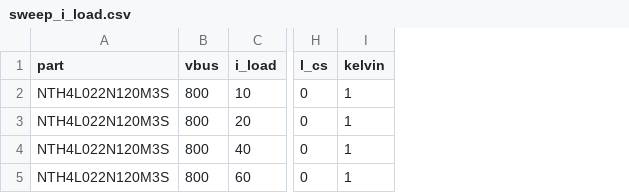
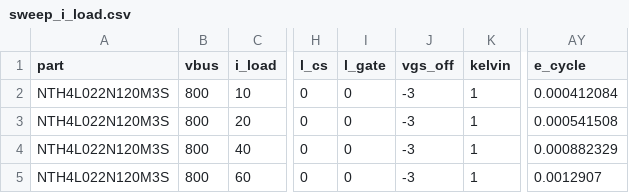
Before and after one commit to chad416/sic-double-pulse-test, a CSV file: results/sweep_i_load.csv, drawn as a sheet; only a part is shown, gaps mark what is left out; the diff names each change by its address in the sheet, - before the commit and + after, or states it on an @@ line.

```diff
--- a/results/sweep_i_load.csv
+++ b/results/sweep_i_load.csv
+column I (l_gate), rows 2-5: all 0
+column J (vgs_off), rows 2-5: all -3
+column AY (e_cycle), rows 2-5: 0.000412084 | 0.000541508 | 0.000882329 | 0.0012907
```
Also changed, not shown: results/sweep_l_loop.csv, results/sweep_rg.csv, 18 other files.
